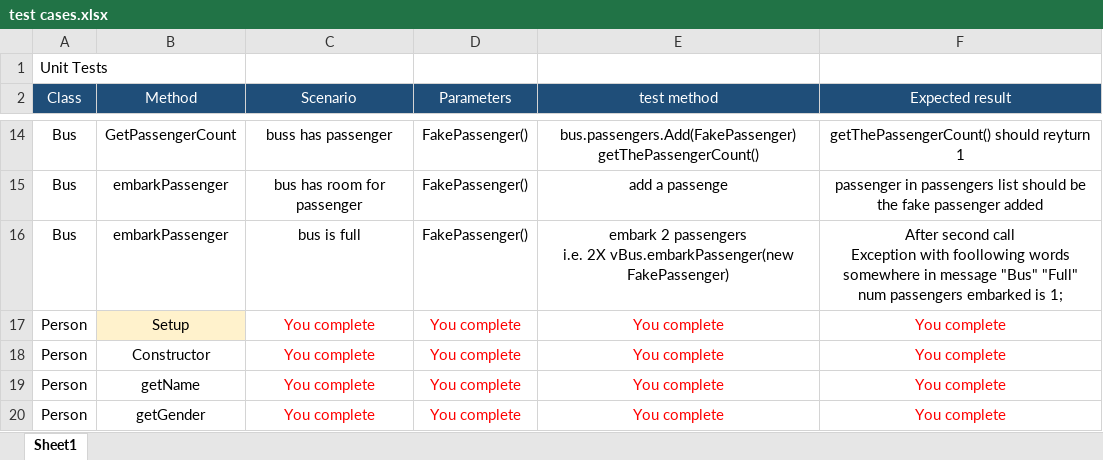
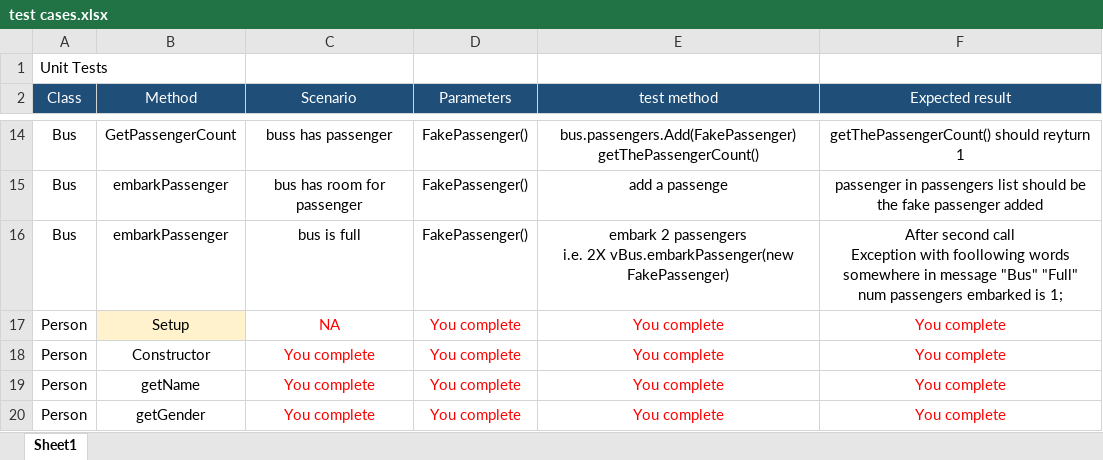
Before and after one commit to ojgup/DipSWDTestExercise-master, an Excel workbook: test cases.xlsx, sheet Sheet1, drawn as a sheet; only a part is shown, gaps mark what is left out; values as stored, in another font and other column widths than the file's, no borders; the diff names each change by its address in the sheet, - before the commit and + after, or states it on an @@ line.

Commit message:
added

```diff
--- a/test cases.xlsx (sheet Sheet1)
+++ b/test cases.xlsx (sheet Sheet1)
-C17 (Scenario): You complete
+C17 (Scenario): NA
```
